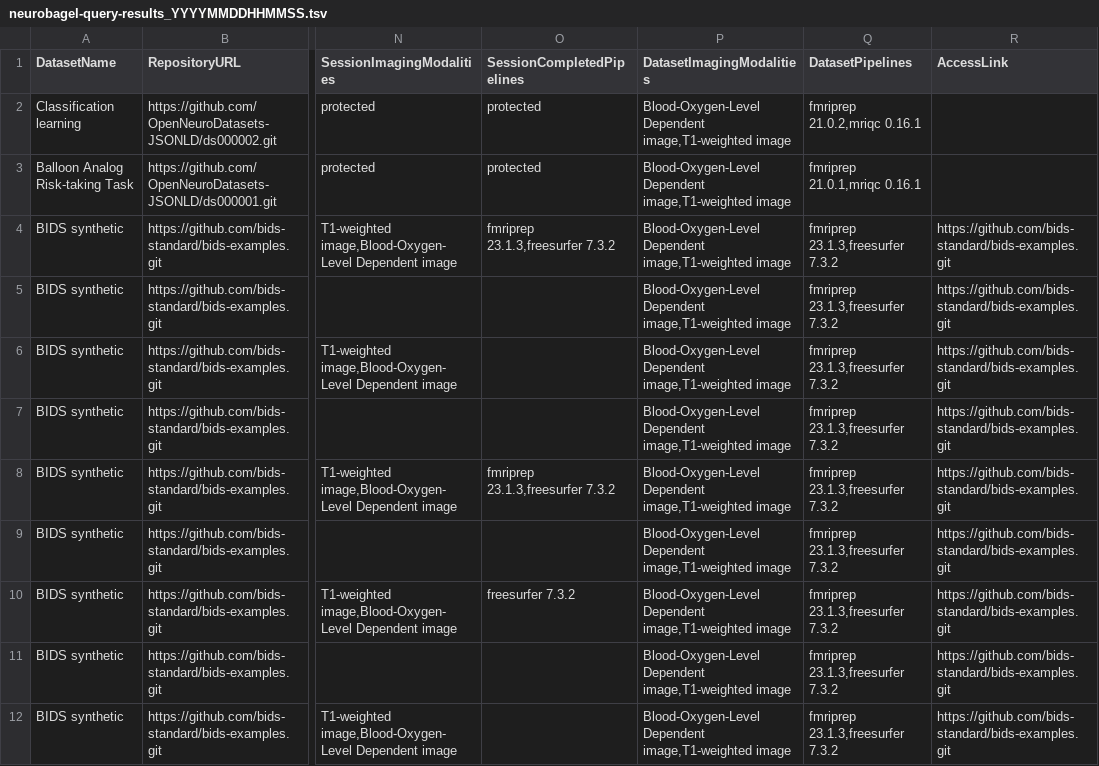
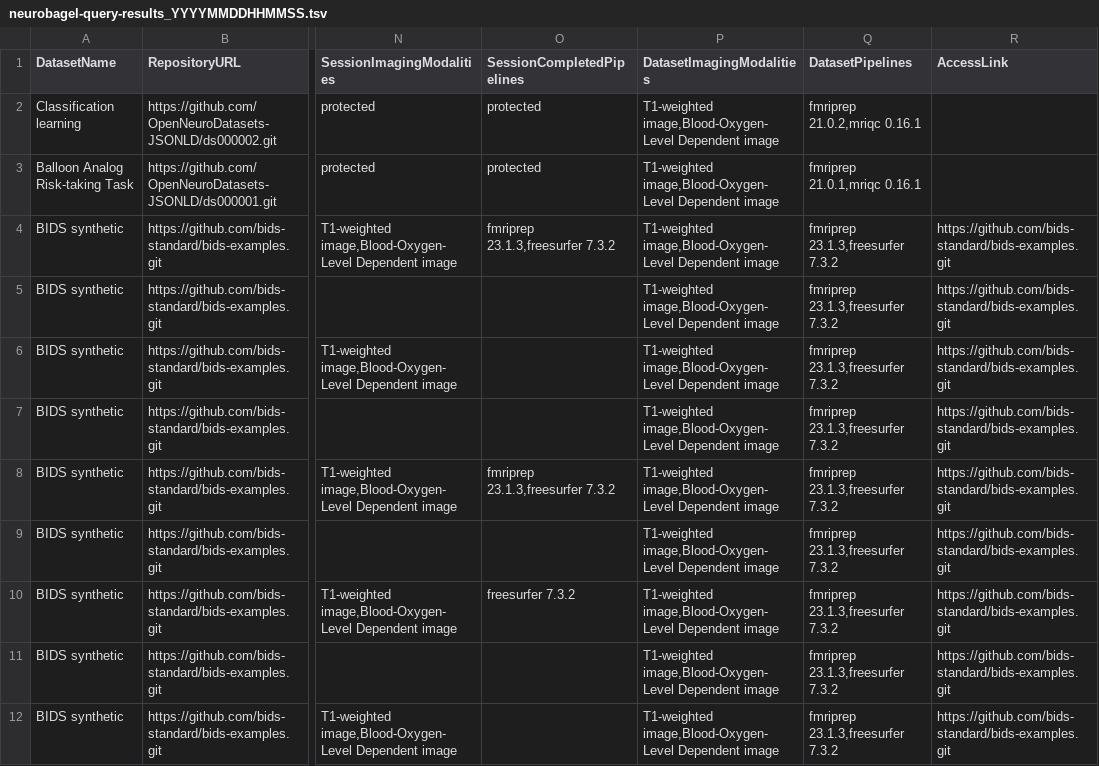
Before and after one commit to neurobagel/neurobagel_examples, a TSV file: query-tool-results/neurobagel-query-results_YYYYMMDDHHMMSS.tsv, drawn as a sheet; only a part is shown, gaps mark what is left out; the diff covers the shown part only; the diff names each change by its address in the sheet, - before the commit and + after, or states it on an @@ line.

```diff
--- a/query-tool-results/neurobagel-query-results_YYYYMMDDHHMMSS.tsv
+++ b/query-tool-results/neurobagel-query-results_YYYYMMDDHHMMSS.tsv
-P2:P12 (DatasetImagingModalities): Blood-Oxygen-Level Dependent image,T1-weighted image
+P2:P12 (DatasetImagingModalities): T1-weighted image,Blood-Oxygen-Level Dependent image
```
Also changed, not shown: 11 edited cells elsewhere in this file, query-tool-results/neurobagel-query-results-with-URIs_YYYYMMDDHHMMSS.tsv.
